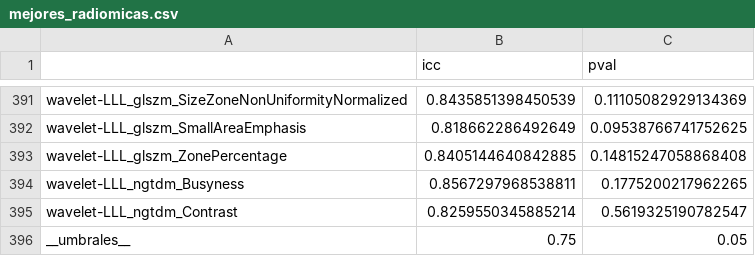
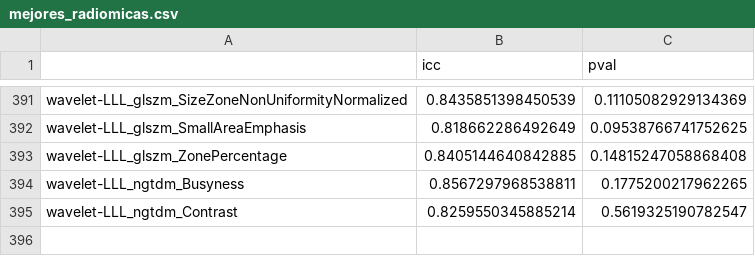
Before and after one commit to aaronma300604/tfg-CTDataAnalysis, a CSV file: csv/mejores_radiomicas.csv, drawn as a sheet; only a part is shown, gaps mark what is left out.

```diff
--- a/csv/mejores_radiomicas.csv
+++ b/csv/mejores_radiomicas.csv
@@ -395,2 +395 @@ wavelet-LLL_ngtdm_Busyness,0.8567297968538811,0.1775200217962265
 wavelet-LLL_ngtdm_Contrast,0.8259550345885214,0.5619325190782547
-__umbrales__,0.75,0.05
```
Also changed, not shown: 4 other files.
